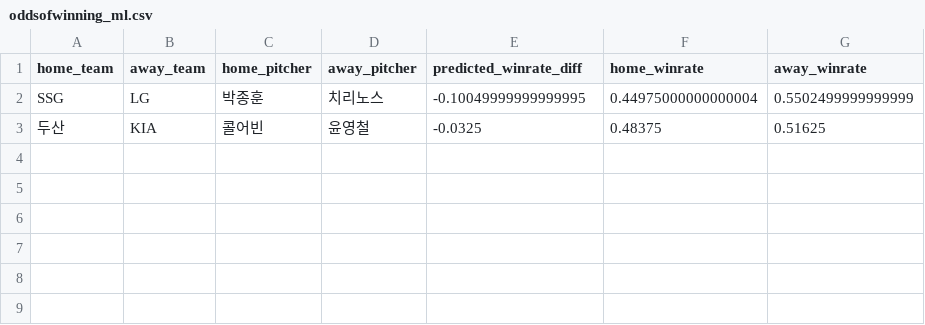
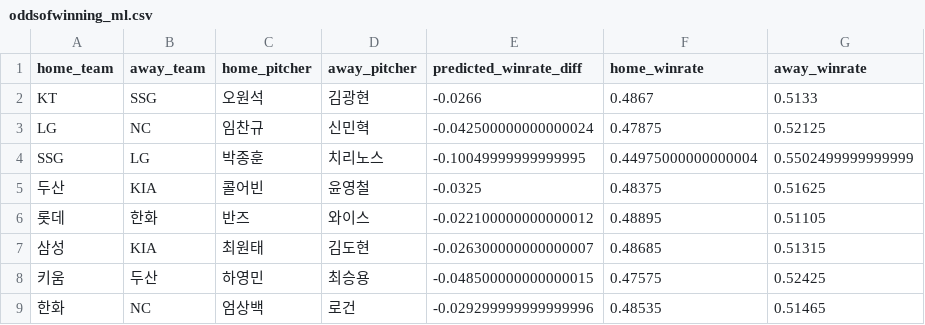
Before and after one commit to COMFORTO-O/SKShieldus_Rookies_Mini_Project_Yamoa, a CSV file: csv/oddsofwinning_ml.csv, drawn as a sheet; the diff names each change by its address in the sheet, - before the commit and + after, or states it on an @@ line.

```diff
--- a/csv/oddsofwinning_ml.csv
+++ b/csv/oddsofwinning_ml.csv
+row 2: KT | SSG | 오원석 | 김광현 | -0.0266 | 0.4867 | 0.5133
+row 3: LG | NC | 임찬규 | 신민혁 | -0.042500000000000024 | 0.47875 | 0.52125
+row 6: 롯데 | 한화 | 반즈 | 와이스 | -0.022100000000000012 | 0.48895 | 0.51105
+row 7: 삼성 | KIA | 최원태 | 김도현 | -0.026300000000000007 | 0.48685 | 0.51315
+row 8: 키움 | 두산 | 하영민 | 최승용 | -0.048500000000000015 | 0.47575 | 0.52425
+row 9: 한화 | NC | 엄상백 | 로건 | -0.029299999999999996 | 0.48535 | 0.51465
```
Also changed, not shown: csv/new_games_삼성.csv, csv/new_games_키움.csv, 28 other files.
